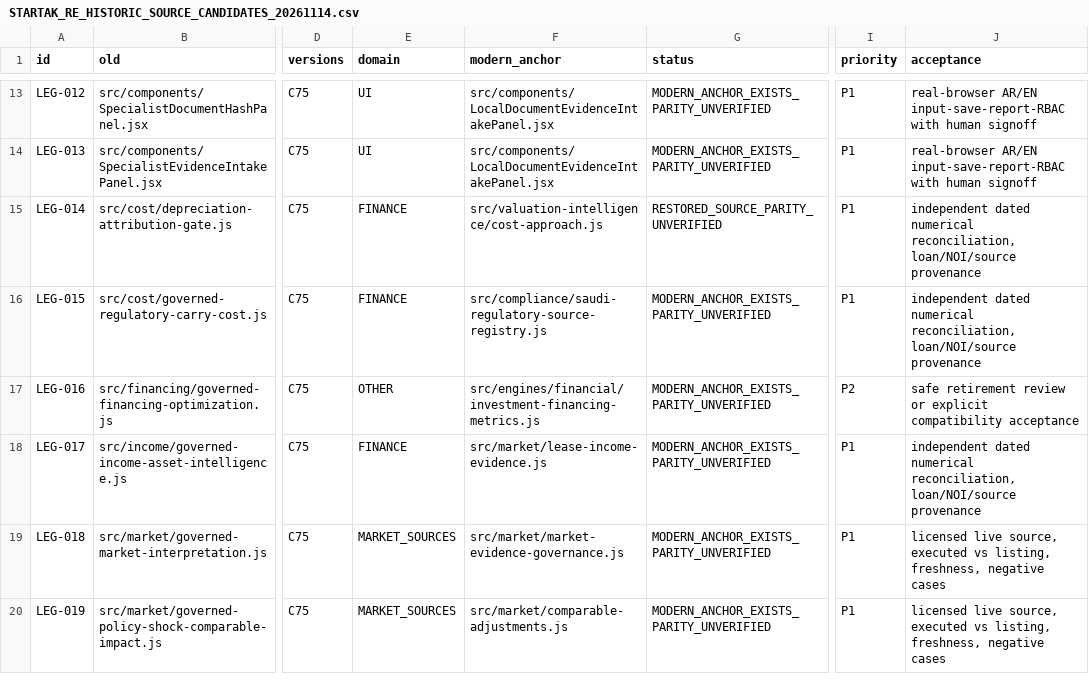
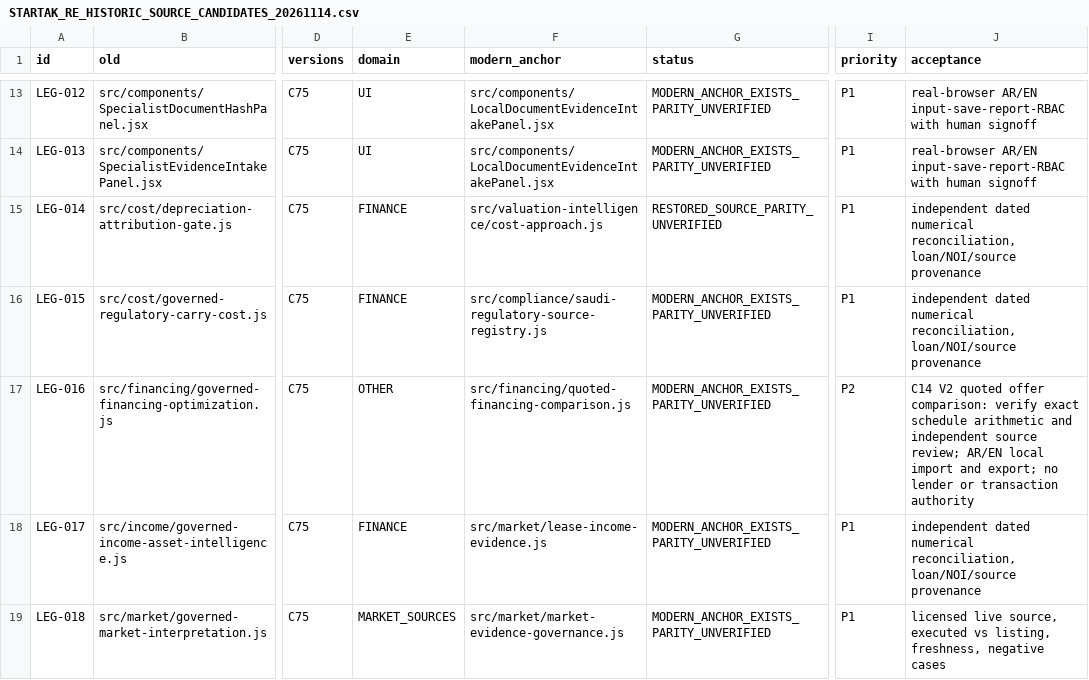
Before and after one commit to turkialeid2030/startak-real-estate, a CSV file: docs/recovery/STARTAK_RE_HISTORIC_SOURCE_CANDIDATES_20261114.csv, drawn as a sheet; only a part is shown, gaps mark what is left out; the shorter side is filled out with more unchanged rows; the diff names each change by its address in the sheet, - before the commit and + after, or states it on an @@ line.

Commit message:
fix(financing): bind LEG-016 to modern quote comparison and require source review through funding date

```diff
--- a/docs/recovery/STARTAK_RE_HISTORIC_SOURCE_CANDIDATES_20261114.csv
+++ b/docs/recovery/STARTAK_RE_HISTORIC_SOURCE_CANDIDATES_20261114.csv
-F17 (modern_anchor): src/engines/financial/investment-financing-metrics.js
+F17 (modern_anchor): src/financing/quoted-financing-comparison.js
-J17 (acceptance): safe retirement review or explicit compatibility acceptance
+J17 (acceptance): C14 V2 quoted offer comparison: verify exact schedule arithmetic and independent source review; AR/EN local import and export; no lender or transaction authority
```
Also changed, not shown: 3 other files.
